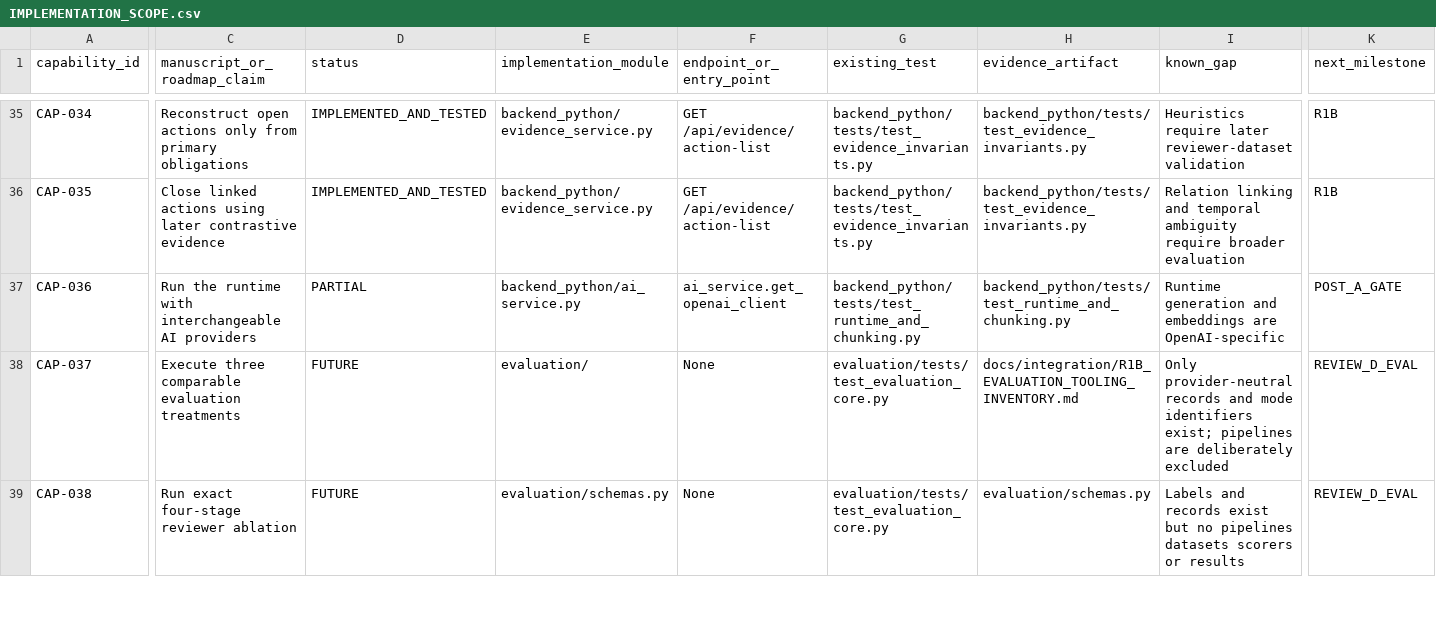
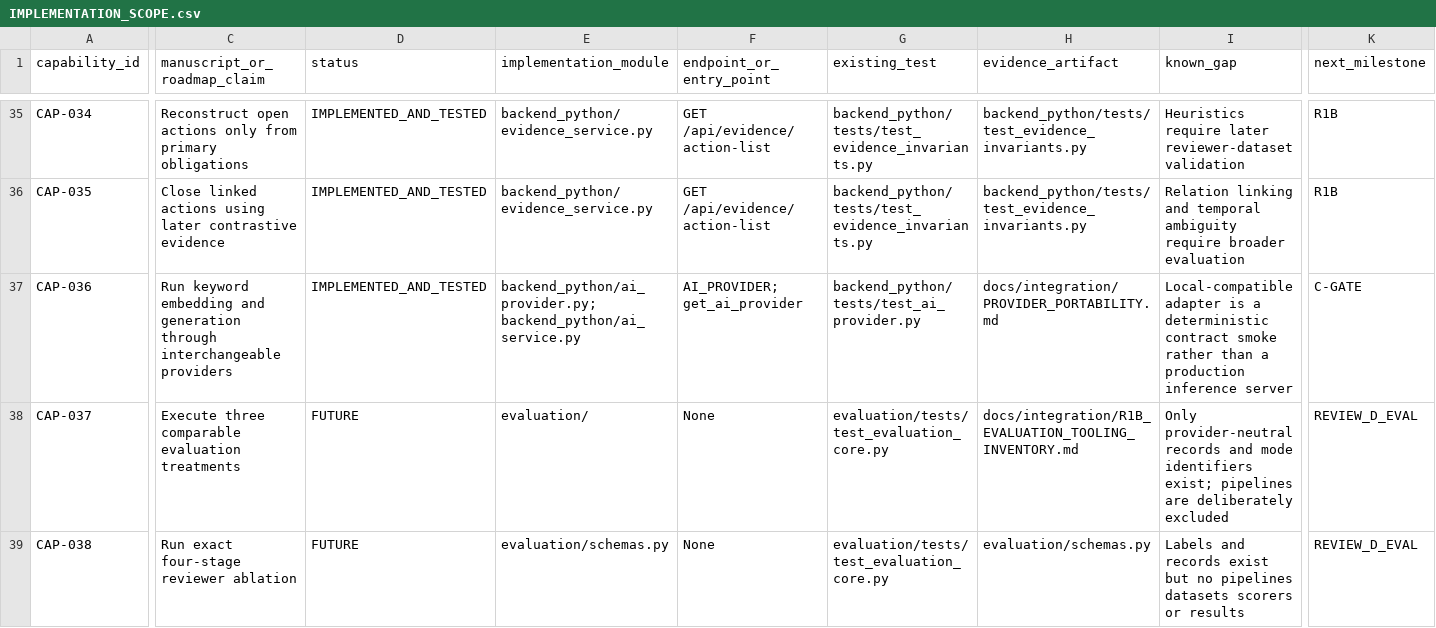
Before and after one commit to gkusper/InfoBank, a CSV file: docs/integration/IMPLEMENTATION_SCOPE.csv, drawn as a sheet; only a part is shown, gaps mark what is left out; the diff covers the shown part only; the diff names each change by its address in the sheet, - before the commit and + after, or states it on an @@ line.

Commit message:
Implement C-GATE governance, scale, and provider portability

```diff
--- a/docs/integration/IMPLEMENTATION_SCOPE.csv
+++ b/docs/integration/IMPLEMENTATION_SCOPE.csv
-C37 (manuscript_or_roadmap_claim): Run the runtime with interchangeable AI providers
+C37 (manuscript_or_roadmap_claim): Run keyword embedding and generation through interchangeable providers
-D37 (status): PARTIAL
+D37 (status): IMPLEMENTED_AND_TESTED
-E37 (implementation_module): backend_python/ai_service.py
+E37 (implementation_module): backend_python/ai_provider.py; backend_python/ai_service.py
-F37 (endpoint_or_entry_point): ai_service.get_openai_client
+F37 (endpoint_or_entry_point): AI_PROVIDER; get_ai_provider
-G37 (existing_test): backend_python/tests/test_runtime_and_chunking.py
+G37 (existing_test): backend_python/tests/test_ai_provider.py
-H37 (evidence_artifact): backend_python/tests/test_runtime_and_chunking.py
+H37 (evidence_artifact): docs/integration/PROVIDER_PORTABILITY.md
-I37 (known_gap): Runtime generation and embeddings are OpenAI-specific
+I37 (known_gap): Local-compatible adapter is a deterministic contract smoke rather than a production inference server
-K37 (next_milestone): POST_A_GATE
+K37 (next_milestone): C-GATE
```
Also changed, not shown: 81 edited cells elsewhere in this file, 22 other files.
